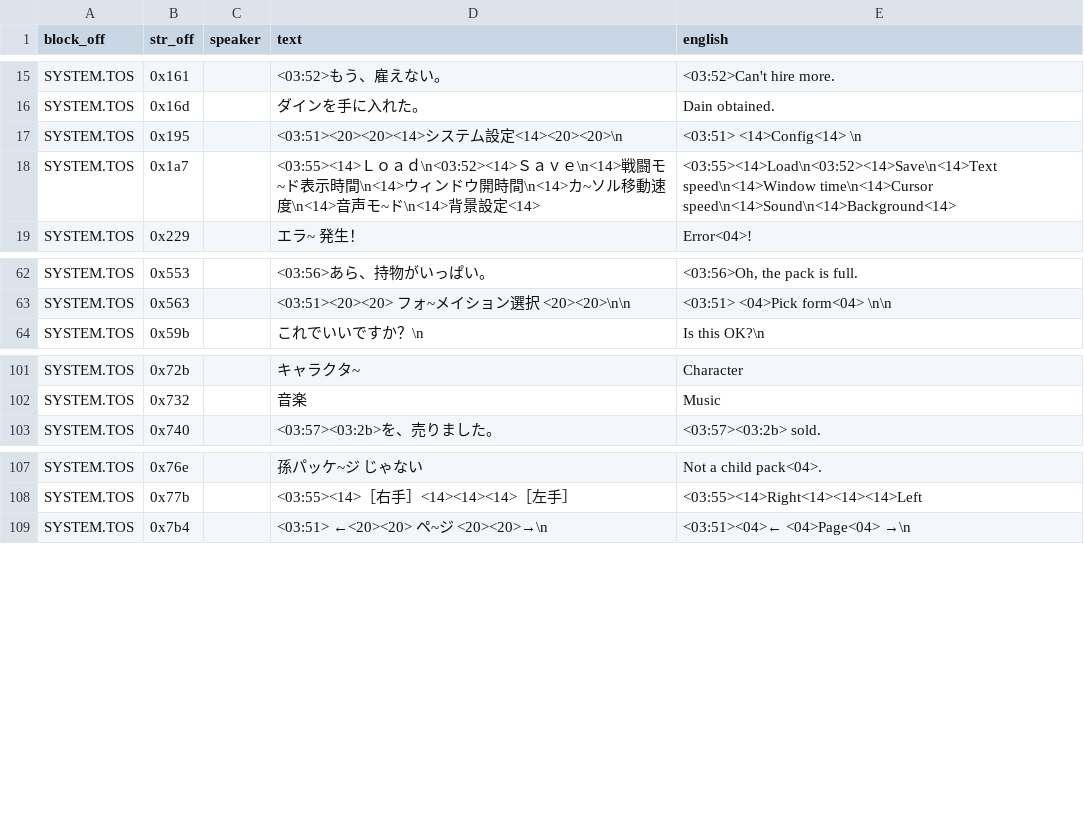
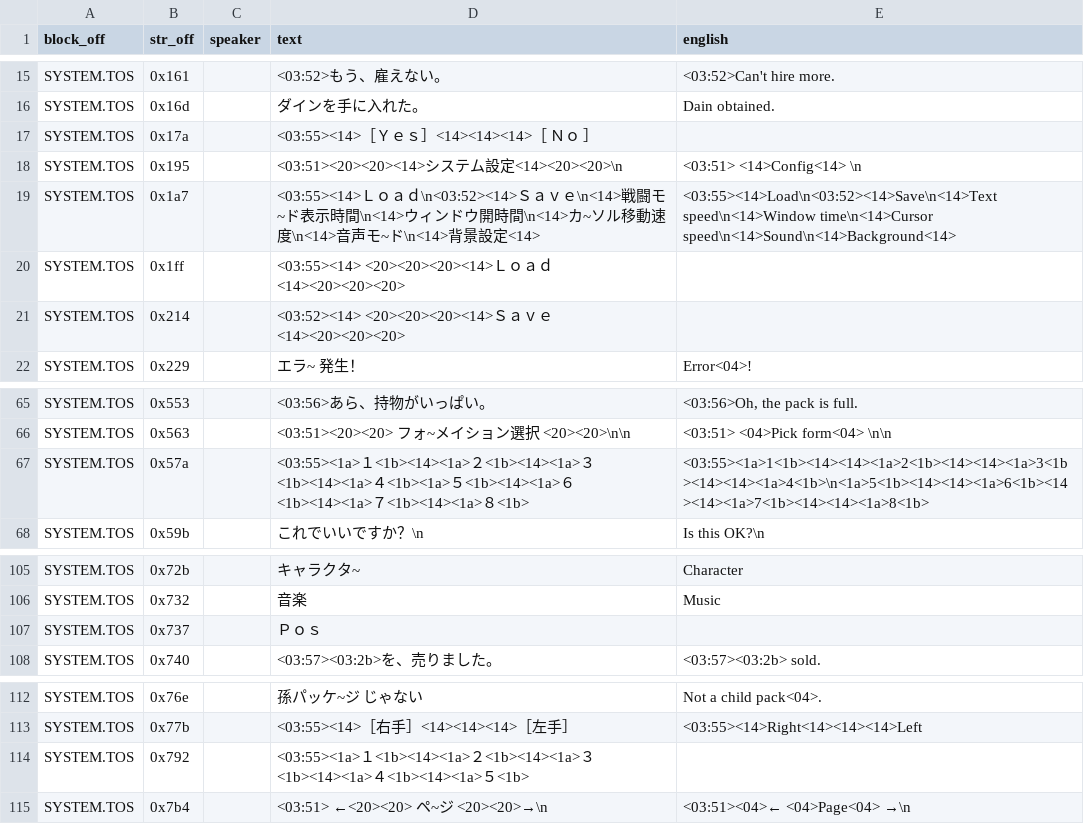
Before and after one commit to TrickyBitTranslations/VainDream2-FMTowns-English, a TSV file: script/SYSTEM_TOS.tsv, drawn as a sheet; only a part is shown, gaps mark what is left out.

Commit message:
ui: fix the 1-8 value-picker grid (it was a static record after all)
The (1)-(8) option buttons aren't engine-built -- they're a static SYSTEM.TOS
record (offset 0x57a) that export_ui skipped because it has only digits +
control codes, no kana. Relax the export CJK filter to capture full-width
alphanumerics so it (and the Yes/No, Load/Save, 1-5 picker records) come into
the TSV. Fix the 1-8 record: insert a row-break \n after (4) and widen the
<14> separators so the buttons form the intended 2x4 grid (1-4 top, 5-8
bottom) and align to the cursor columns -- no more single-line overflow or
2-wide highlight. Live-verified. Covers every 1-8 picker (text/cursor/window
speed). 2045/2048 B.

```diff
--- a/script/SYSTEM_TOS.tsv
+++ b/script/SYSTEM_TOS.tsv
@@ -16,4 +16,7 @@ SYSTEM.TOS	0x161		<03:52>もう、雇えない。	<03:52>Can't hire more.
 SYSTEM.TOS	0x16d		ダインを手に入れた。	 Dain obtained.
+SYSTEM.TOS	0x17a		<03:55><14>［Ｙｅｓ］<14><14><14>［ Ｎｏ ］	
 SYSTEM.TOS	0x195		<03:51><20><20><14>システム設定<14><20><20>\n	<03:51>  <14>Config<14>  \n
 SYSTEM.TOS	0x1a7		<03:55><14>Ｌｏａｄ\n<03:52><14>Ｓａｖｅ\n<14>戦闘モ~ド表示時間\n<14>ウィンドウ開時間\n<14>カ~ソル移動速度\n<14>音声モ~ド\n<14>背景設定<14>	<03:55><14>Load\n<03:52><14>Save\n<14>Text speed\n<14>Window time\n<14>Cursor speed\n<14>Sound\n<14>Background<14>
+SYSTEM.TOS	0x1ff		<03:55><14> <20><20><20><14>Ｌｏａｄ<14><20><20><20>	
+SYSTEM.TOS	0x214		<03:52><14> <20><20><20><14>Ｓａｖｅ<14><20><20><20>	
 SYSTEM.TOS	0x229		エラ~ 発生！	Error<04>!
@@ -63,2 +66,3 @@ SYSTEM.TOS	0x553		<03:56>あら、持物がいっぱい。	<03:56>Oh, the pack i
 SYSTEM.TOS	0x563		<03:51><20><20> フォ~メイション選択 <20><20>\n\n	<03:51>  <04>Pick form<04>  \n\n
+SYSTEM.TOS	0x57a		<03:55><1a>１<1b><14><1a>２<1b><14><1a>３<1b><14><1a>４<1b><1a>５<1b><14><1a>６<1b><14><1a>７<1b><14><1a>８<1b>	<03:55><1a>1<1b><14><14><1a>2<1b><14><14><1a>3<1b><14><14><1a>4<1b>\n<1a>5<1b><14><14><1a>6<1b><14><14><1a>7<1b><14><14><1a>8<1b>
 SYSTEM.TOS	0x59b		これでいいですか？\n	Is this OK?\n
@@ -102,2 +106,3 @@ SYSTEM.TOS	0x72b		キャラクタ~	Character
 SYSTEM.TOS	0x732		音楽	Music
+SYSTEM.TOS	0x737		Ｐｏｓ	
 SYSTEM.TOS	0x740		<03:57><03:2b>を、売りました。	<03:57><03:2b> sold.
@@ -108,2 +113,3 @@ SYSTEM.TOS	0x76e		孫パッケ~ジ じゃない	Not a child pack<04>.
 SYSTEM.TOS	0x77b		<03:55><14>［右手］<14><14><14>［左手］	<03:55><14>Right<14><14><14>Left
+SYSTEM.TOS	0x792		<03:55><1a>１<1b><14><1a>２<1b><14><1a>３<1b><14><1a>４<1b><14><1a>５<1b>	
 SYSTEM.TOS	0x7b4		<03:51> ←<20><20> ペ~ジ <20><20>→\n	<03:51><04>←  <04>Page<04>  →\n
```
Also changed, not shown: 1 other file.
